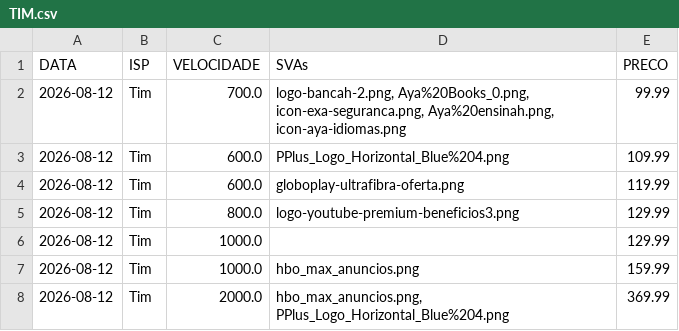
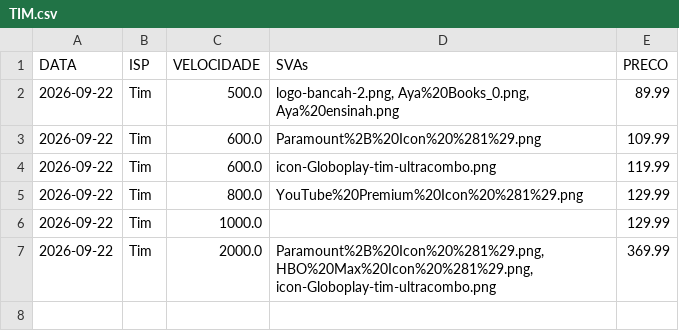
Before and after one commit to rgelsp/ws_scraping_planos, a CSV file: data/flat/TIM.csv, drawn as a sheet.

```diff
--- a/data/flat/TIM.csv
+++ b/data/flat/TIM.csv
@@ -1,8 +1,7 @@
 DATA,ISP,VELOCIDADE,SVAs,PRECO
-2026-08-12,Tim,700.0,"logo-bancah-2.png, Aya%20Books_0.png, icon-exa-seguranca.png, Aya%20ensinah.png, icon-aya-idiomas.png",99.99
-2026-08-12,Tim,600.0,PPlus_Logo_Horizontal_Blue%204.png,109.99
-2026-08-12,Tim,600.0,globoplay-ultrafibra-oferta.png,119.99
-2026-08-12,Tim,800.0,logo-youtube-premium-beneficios3.png,129.99
-2026-08-12,Tim,1000.0,,129.99
-2026-08-12,Tim,1000.0,hbo_max_anuncios.png,159.99
-2026-08-12,Tim,2000.0,"hbo_max_anuncios.png, PPlus_Logo_Horizontal_Blue%204.png",369.99
+2026-09-22,Tim,500.0,"logo-bancah-2.png, Aya%20Books_0.png, Aya%20ensinah.png",89.99
+2026-09-22,Tim,600.0,Paramount%2B%20Icon%20%281%29.png,109.99
+2026-09-22,Tim,600.0,icon-Globoplay-tim-ultracombo.png,119.99
+2026-09-22,Tim,800.0,YouTube%20Premium%20Icon%20%281%29.png,129.99
+2026-09-22,Tim,1000.0,,129.99
+2026-09-22,Tim,2000.0,"Paramount%2B%20Icon%20%281%29.png, HBO%20Max%20Icon%20%281%29.png, icon-Globoplay-tim-ultracombo.png",369.99
```
Also changed, not shown: data/flat/NIO.csv, data/flat/OURONET.csv, 38 other files.
